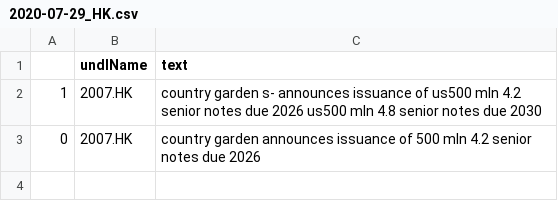
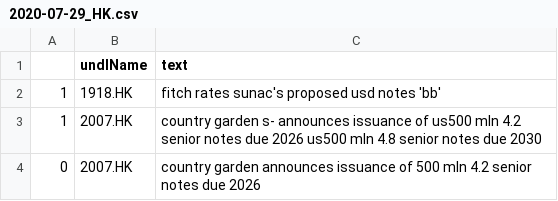
Before and after one commit to hoichunlaw/EventDriven, a CSV file: result/2020-07-29_HK.csv, drawn as a sheet; the diff names each change by its address in the sheet, - before the commit and + after, or states it on an @@ line.

Commit message:
scheduled commit

```diff
--- a/result/2020-07-29_HK.csv
+++ b/result/2020-07-29_HK.csv
+row 2: 1 | 1918.HK | fitch rates sunac's proposed usd notes 'bb'
```
